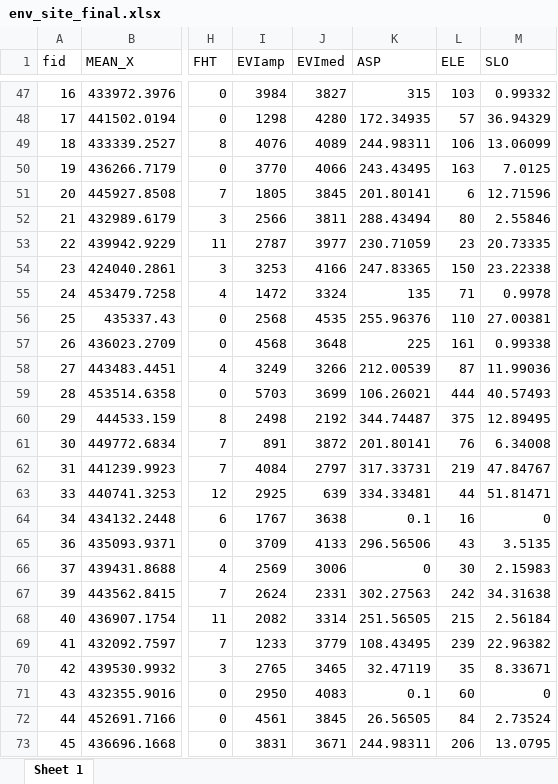
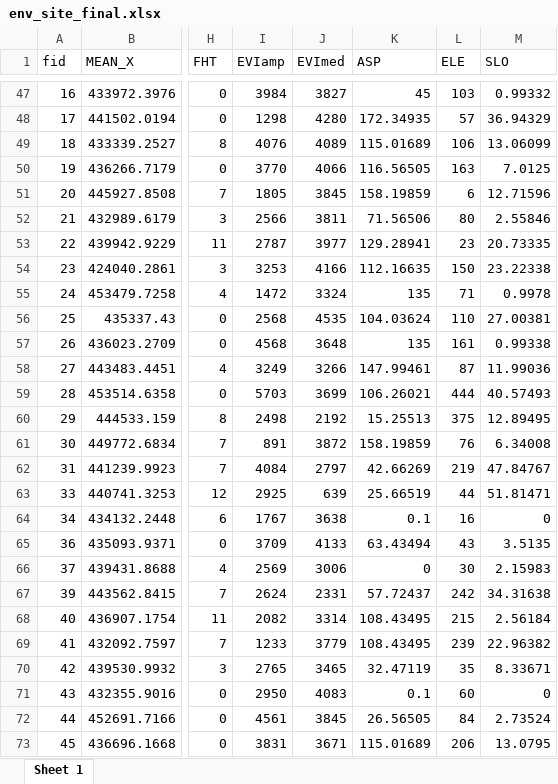
Before and after one commit to emmwilson/C_forecasting_NL, an Excel workbook: final carbon data/env_site_final.xlsx, sheet Sheet 1, drawn as a sheet; only a part is shown, gaps mark what is left out; values as stored, in another font and other column widths than the file's, no borders; the diff covers the shown part only; the diff names each change by its address in the sheet, - before the commit and + after, or states it on an @@ line.

```diff
--- a/final carbon data/env_site_final.xlsx (sheet Sheet 1)
+++ b/final carbon data/env_site_final.xlsx (sheet Sheet 1)
-K47 (ASP): 315
+K47 (ASP): 45
-K49 (ASP): 244.98311
+K49 (ASP): 115.01689
-K50 (ASP): 243.43495
+K50 (ASP): 116.56505
-K51 (ASP): 201.80141
+K51 (ASP): 158.19859
-K52 (ASP): 288.43494
+K52 (ASP): 71.56506
-K53 (ASP): 230.71059
+K53 (ASP): 129.28941
-K54 (ASP): 247.83365
+K54 (ASP): 112.16635
-K56 (ASP): 255.96376
+K56 (ASP): 104.03624
-K57 (ASP): 225
+K57 (ASP): 135
-K58 (ASP): 212.00539
+K58 (ASP): 147.99461
-K60 (ASP): 344.74487
+K60 (ASP): 15.25513
-K61 (ASP): 201.80141
+K61 (ASP): 158.19859
-K62 (ASP): 317.33731
+K62 (ASP): 42.66269
-K63 (ASP): 334.33481
+K63 (ASP): 25.66519
-K65 (ASP): 296.56506
+K65 (ASP): 63.43494
-K67 (ASP): 302.27563
+K67 (ASP): 57.72437
-K68 (ASP): 251.56505
+K68 (ASP): 108.43495
-K73 (ASP): 244.98311
+K73 (ASP): 115.01689
```
Also changed, not shown: 36 edited cells elsewhere in this sheet, final carbon data/env_subplots_final.xlsx, 1 other file.
